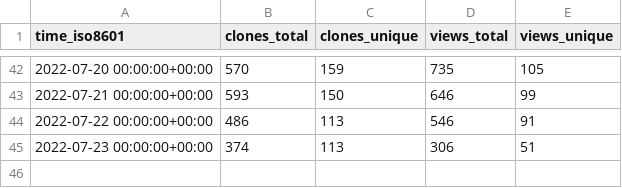
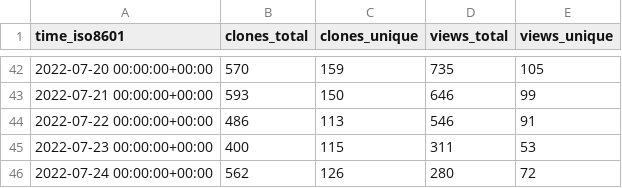
Before and after one commit to thesixnetwork/cli, a CSV file: ignite/cli/ghrs-data/views_clones_aggregate.csv, drawn as a sheet; only a part is shown, gaps mark what is left out.

```diff
--- a/ignite/cli/ghrs-data/views_clones_aggregate.csv
+++ b/ignite/cli/ghrs-data/views_clones_aggregate.csv
@@ -44,2 +44,3 @@ time_iso8601,clones_total,clones_unique,views_total,views_unique
 2022-07-22 00:00:00+00:00,486,113,546,91
-2022-07-23 00:00:00+00:00,374,113,306,51
+2022-07-23 00:00:00+00:00,400,115,311,53
+2022-07-24 00:00:00+00:00,562,126,280,72
```
Also changed, not shown: 1 other file.
